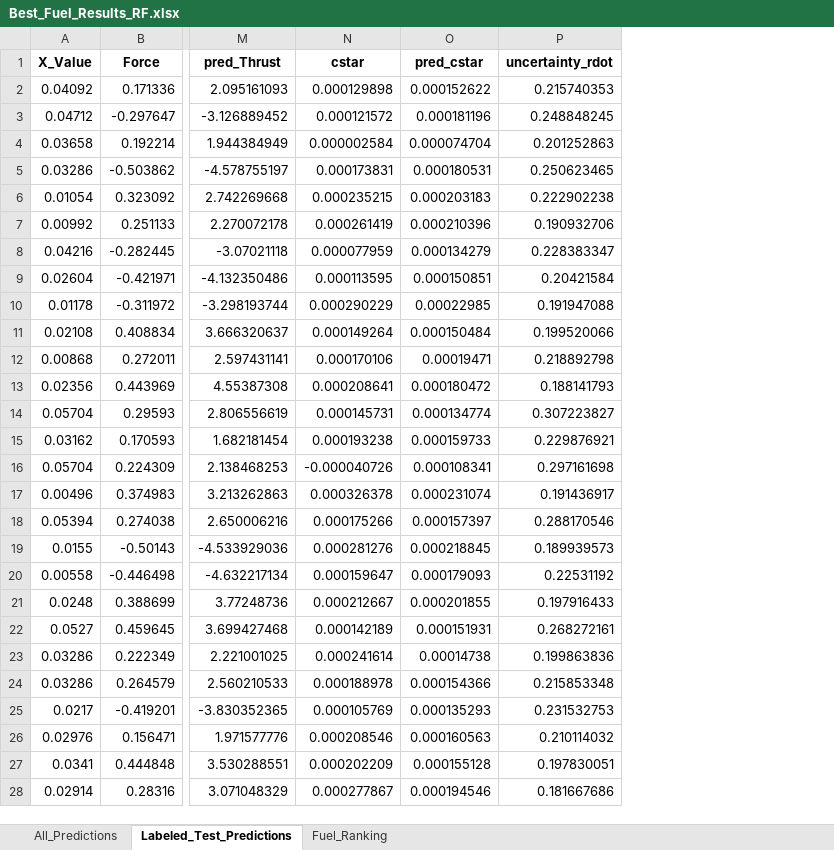
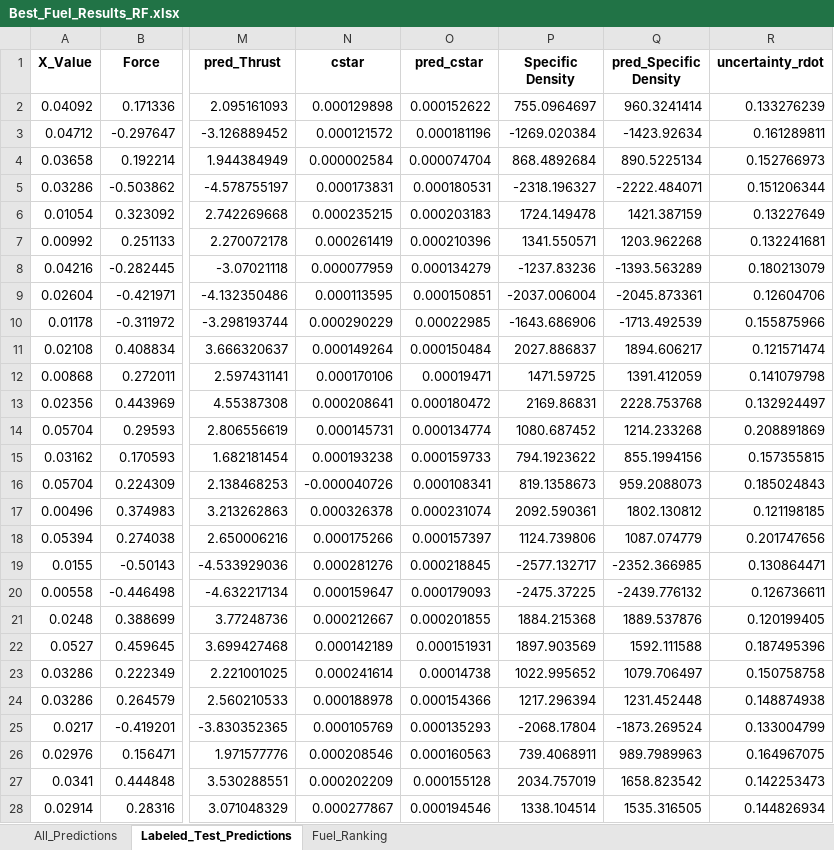
Before and after one commit to Kani2718/Hybrid_Rocket_Comparison, an Excel workbook: results/Random Forest/Best_Fuel_Results_RF.xlsx, sheet Labeled_Test_Predictions, drawn as a sheet; only a part is shown, gaps mark what is left out; values as stored, in another font and other column widths than the file's, no borders; addresses are those after the commit; the diff covers the shown part only; the diff names each change by its address in the sheet, - before the commit and + after, or states it on an @@ line.

```diff
--- a/results/Random Forest/Best_Fuel_Results_RF.xlsx (sheet Labeled_Test_Predictions)
+++ b/results/Random Forest/Best_Fuel_Results_RF.xlsx (sheet Labeled_Test_Predictions)
+column P (Specific Density), rows 2-28: 755.0964697 | -1269.020384 | 868.4892684 | -2318.196327 | 1724.149478 | 1341.550571 | -1237.83236 | -2037.006004 | -1643.686906 | 2027.886837 | 1471.59725 | 2169.86831 | 1080.687452 | 794.1923622 | 819.1358673 | 2092.590361 | 1124.739806 | -2577.132717 | -2475.37225 | 1884.215368 | 1897.903569 | 1022.995652 | 1217.296394 | -2068.17804 | 739.4068911 | 2034.757019 | 1338.104514
+column Q (pred_Specific Density), rows 2-28: 960.3241414 | -1423.92634 | 890.5225134 | -2222.484071 | 1421.387159 | 1203.962268 | -1393.563289 | -2045.873361 | -1713.492539 | 1894.606217 | 1391.412059 | 2228.753768 | 1214.233268 | 855.1994156 | 959.2088073 | 1802.130812 | 1087.074779 | -2352.366985 | -2439.776132 | 1889.537876 | 1592.111588 | 1079.706497 | 1231.452448 | -1873.269524 | 989.7989963 | 1658.823542 | 1535.316505
-R2 (uncertainty_rdot): 0.215740353
+R2 (uncertainty_rdot): 0.133276239
-R3 (uncertainty_rdot): 0.248848245
+R3 (uncertainty_rdot): 0.161289811
-R4 (uncertainty_rdot): 0.201252863
+R4 (uncertainty_rdot): 0.152766973
-R5 (uncertainty_rdot): 0.250623465
+R5 (uncertainty_rdot): 0.151206344
-R6 (uncertainty_rdot): 0.222902238
+R6 (uncertainty_rdot): 0.13227649
-R7 (uncertainty_rdot): 0.190932706
+R7 (uncertainty_rdot): 0.132241681
-R8 (uncertainty_rdot): 0.228383347
+R8 (uncertainty_rdot): 0.180213079
-R9 (uncertainty_rdot): 0.20421584
+R9 (uncertainty_rdot): 0.12604706
-R10 (uncertainty_rdot): 0.191947088
+R10 (uncertainty_rdot): 0.155875966
-R11 (uncertainty_rdot): 0.199520066
+R11 (uncertainty_rdot): 0.121571474
-R12 (uncertainty_rdot): 0.218892798
+R12 (uncertainty_rdot): 0.141079798
-R13 (uncertainty_rdot): 0.188141793
+R13 (uncertainty_rdot): 0.132924497
-R14 (uncertainty_rdot): 0.307223827
+R14 (uncertainty_rdot): 0.208891869
-R15 (uncertainty_rdot): 0.229876921
+R15 (uncertainty_rdot): 0.157355815
-R16 (uncertainty_rdot): 0.297161698
+R16 (uncertainty_rdot): 0.185024843
-R17 (uncertainty_rdot): 0.191436917
+R17 (uncertainty_rdot): 0.121198185
-R18 (uncertainty_rdot): 0.288170546
+R18 (uncertainty_rdot): 0.201747656
-R19 (uncertainty_rdot): 0.189939573
+R19 (uncertainty_rdot): 0.130864471
-R20 (uncertainty_rdot): 0.22531192
+R20 (uncertainty_rdot): 0.126736611
-R21 (uncertainty_rdot): 0.197916433
+R21 (uncertainty_rdot): 0.120199405
-R22 (uncertainty_rdot): 0.268272161
+R22 (uncertainty_rdot): 0.187495396
-R23 (uncertainty_rdot): 0.199863836
+R23 (uncertainty_rdot): 0.150758758
-R24 (uncertainty_rdot): 0.215853348
+R24 (uncertainty_rdot): 0.148874938
-R25 (uncertainty_rdot): 0.231532753
+R25 (uncertainty_rdot): 0.133004799
-R26 (uncertainty_rdot): 0.210114032
+R26 (uncertainty_rdot): 0.164967075
-R27 (uncertainty_rdot): 0.197830051
+R27 (uncertainty_rdot): 0.142253473
-R28 (uncertainty_rdot): 0.181667686
+R28 (uncertainty_rdot): 0.144826934
```
Also changed, not shown: 49 edited cells elsewhere in this sheet, sheet All_Predictions, sheet Fuel_Ranking, results/LightGBM/Best_Fuel_Results_LGBM.xlsx, results/XGBoost/Best_Fuel_Results.xlsx, 8 other files.
